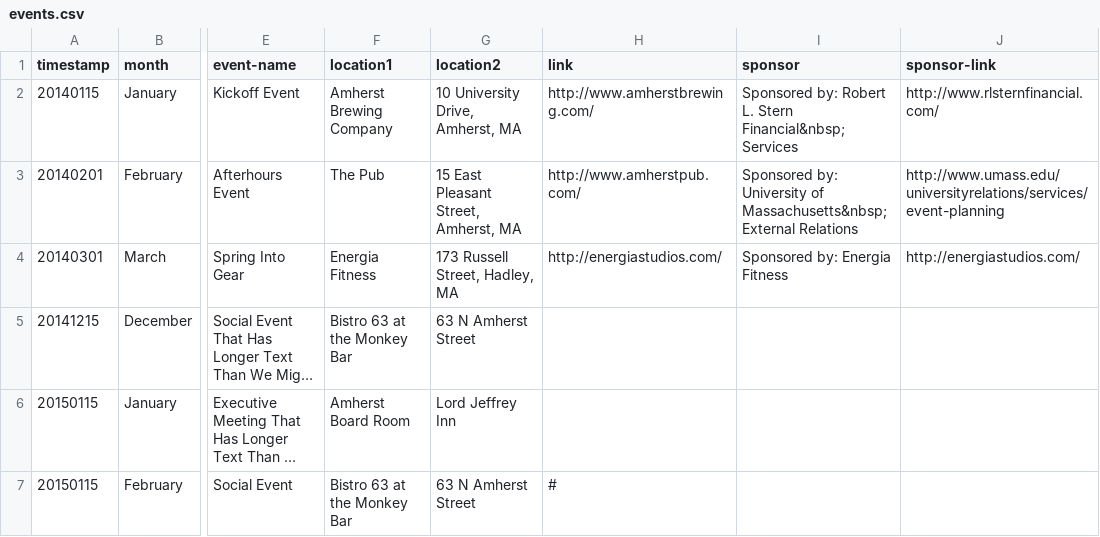
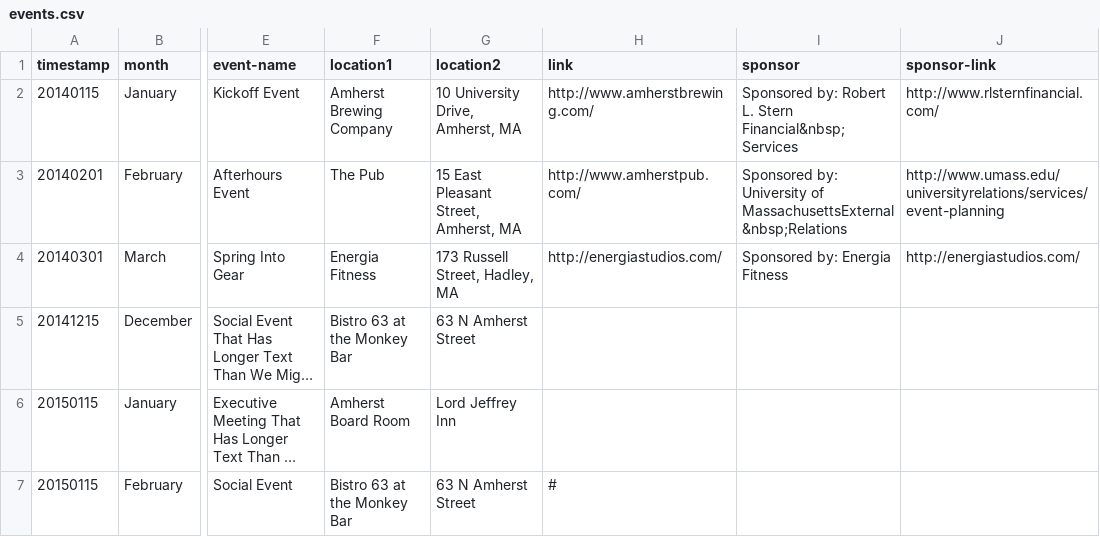
Before and after one commit to clearbold/ayp, a CSV file: _data/events.csv, drawn as a sheet; only a part is shown, gaps mark what is left out; long unchanged cells end in …; the diff names each change by its address in the sheet, - before the commit and + after, or states it on an @@ line.

Commit message:
Update events.csv

```diff
--- a/_data/events.csv
+++ b/_data/events.csv
-I3 (sponsor): …University of Massachusetts&nbsp;External Relations
+I3 (sponsor): …University of MassachusettsExternal&nbsp;Relations
```
